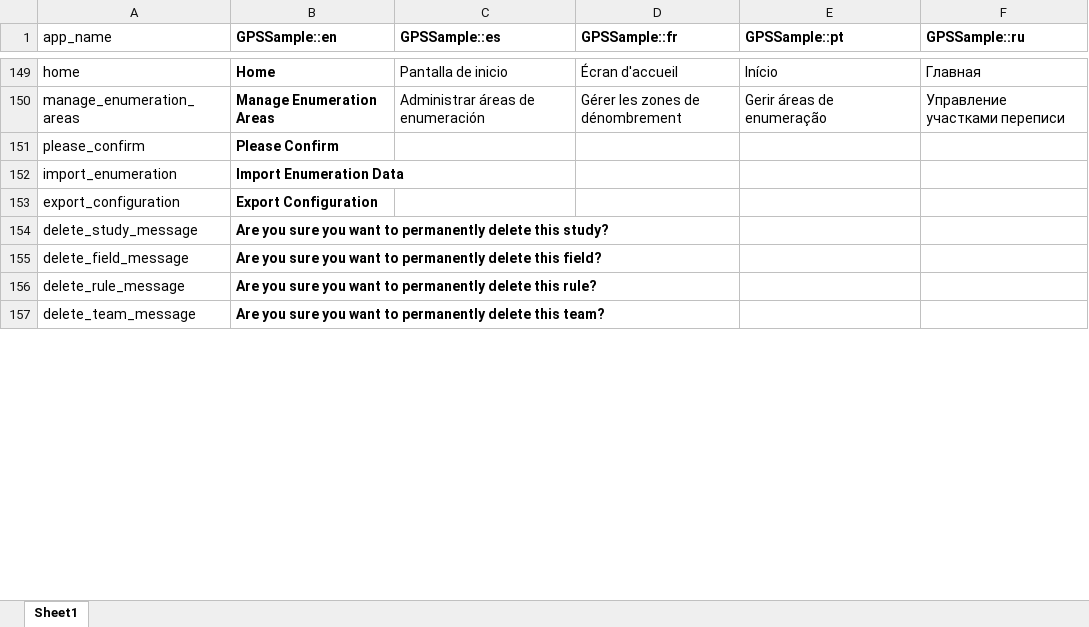
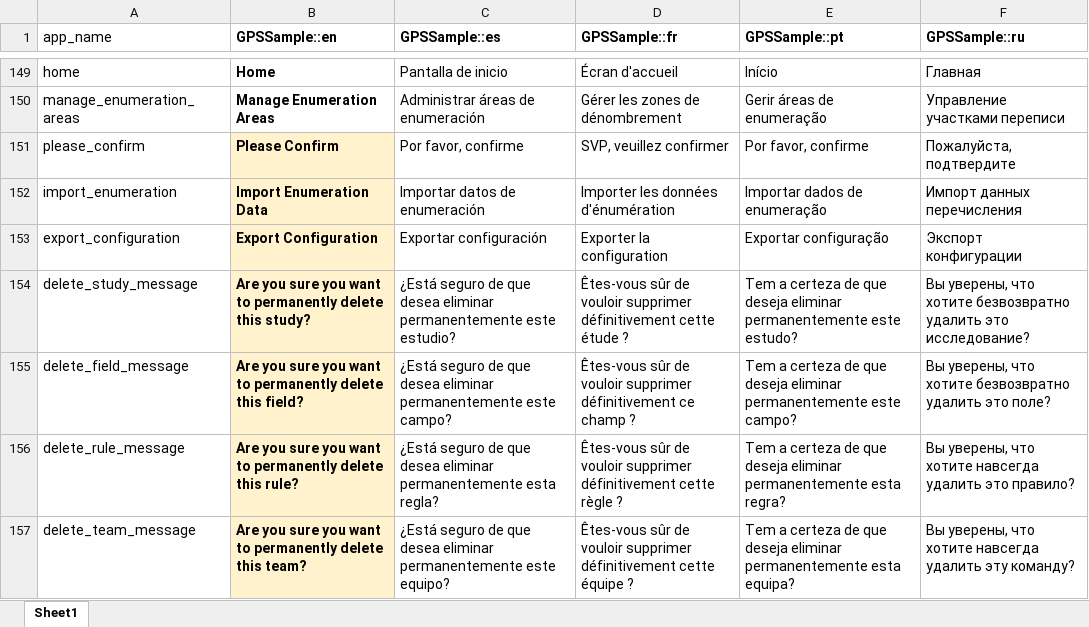
Before and after one commit to GPS-Sample/GPS-Sample, an Excel workbook: translations/translations.xlsx, sheet Sheet1, drawn as a sheet; only a part is shown, gaps mark what is left out; values as stored, in another font and other column widths than the file's, no borders; the diff covers the shown part only; the diff names each change by its address in the sheet, - before the commit and + after, or states it on an @@ line.

Commit message:
added new translations for dialogs and hard coded text

```diff
--- a/translations/translations.xlsx (sheet Sheet1)
+++ b/translations/translations.xlsx (sheet Sheet1)
-B151:B157 fill: none
+B151:B157 fill: #FFF2CC
-C151 (GPSSample::es): (empty)
+C151 (GPSSample::es): Por favor, confirme
-D151 (GPSSample::fr): (empty)
+D151 (GPSSample::fr): SVP, veuillez confirmer
-E151 (GPSSample::pt): (empty)
+E151 (GPSSample::pt): Por favor, confirme
-F151 (GPSSample::ru): (empty)
+F151 (GPSSample::ru): Пожалуйста, подтвердите
-C152 (GPSSample::es): (empty)
+C152 (GPSSample::es): Importar datos de enumeración
-D152 (GPSSample::fr): (empty)
+D152 (GPSSample::fr): Importer les données d'énumération
-E152 (GPSSample::pt): (empty)
+E152 (GPSSample::pt): Importar dados de enumeração
-F152 (GPSSample::ru): (empty)
+F152 (GPSSample::ru): Импорт данных перечисления
-C153 (GPSSample::es): (empty)
+C153 (GPSSample::es): Exportar configuración
-D153 (GPSSample::fr): (empty)
+D153 (GPSSample::fr): Exporter la configuration
-E153 (GPSSample::pt): (empty)
+E153 (GPSSample::pt): Exportar configuração
-F153 (GPSSample::ru): (empty)
+F153 (GPSSample::ru): Экспорт конфигурации
-C154 (GPSSample::es): (empty)
+C154 (GPSSample::es): ¿Está seguro de que desea eliminar permanentemente este estudio?
-D154 (GPSSample::fr): (empty)
+D154 (GPSSample::fr): Êtes-vous sûr de vouloir supprimer définitivement cette étude ?
-E154 (GPSSample::pt): (empty)
+E154 (GPSSample::pt): Tem a certeza de que deseja eliminar permanentemente este estudo?
-F154 (GPSSample::ru): (empty)
+F154 (GPSSample::ru): Вы уверены, что хотите безвозвратно удалить это исследование?
-C155 (GPSSample::es): (empty)
+C155 (GPSSample::es): ¿Está seguro de que desea eliminar permanentemente este campo?
-D155 (GPSSample::fr): (empty)
+D155 (GPSSample::fr): Êtes-vous sûr de vouloir supprimer définitivement ce champ ?
-E155 (GPSSample::pt): (empty)
+E155 (GPSSample::pt): Tem a certeza de que deseja eliminar permanentemente este campo?
-F155 (GPSSample::ru): (empty)
+F155 (GPSSample::ru): Вы уверены, что хотите безвозвратно удалить это поле?
-C156 (GPSSample::es): (empty)
+C156 (GPSSample::es): ¿Está seguro de que desea eliminar permanentemente esta regla?
-D156 (GPSSample::fr): (empty)
+D156 (GPSSample::fr): Êtes-vous sûr de vouloir supprimer définitivement cette règle ?
-E156 (GPSSample::pt): (empty)
+E156 (GPSSample::pt): Tem a certeza de que deseja eliminar permanentemente esta regra?
-F156 (GPSSample::ru): (empty)
+F156 (GPSSample::ru): Вы уверены, что хотите навсегда удалить это правило?
-C157 (GPSSample::es): (empty)
+C157 (GPSSample::es): ¿Está seguro de que desea eliminar permanentemente este equipo?
-D157 (GPSSample::fr): (empty)
+D157 (GPSSample::fr): Êtes-vous sûr de vouloir supprimer définitivement cette équipe ?
-E157 (GPSSample::pt): (empty)
+E157 (GPSSample::pt): Tem a certeza de que deseja eliminar permanentemente esta equipa?
-F157 (GPSSample::ru): (empty)
+F157 (GPSSample::ru): Вы уверены, что хотите навсегда удалить эту команду?
```
Also changed, not shown: 128 edited cells and cell formats elsewhere in this sheet, 6 other files.
